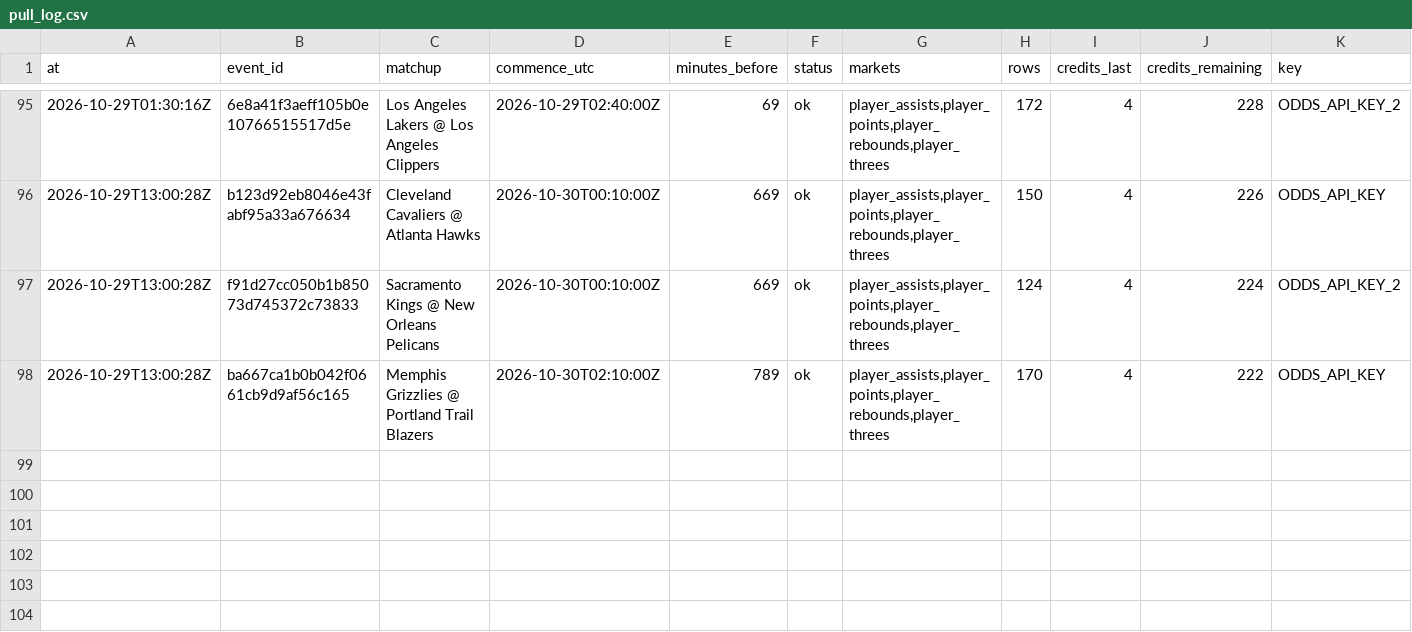
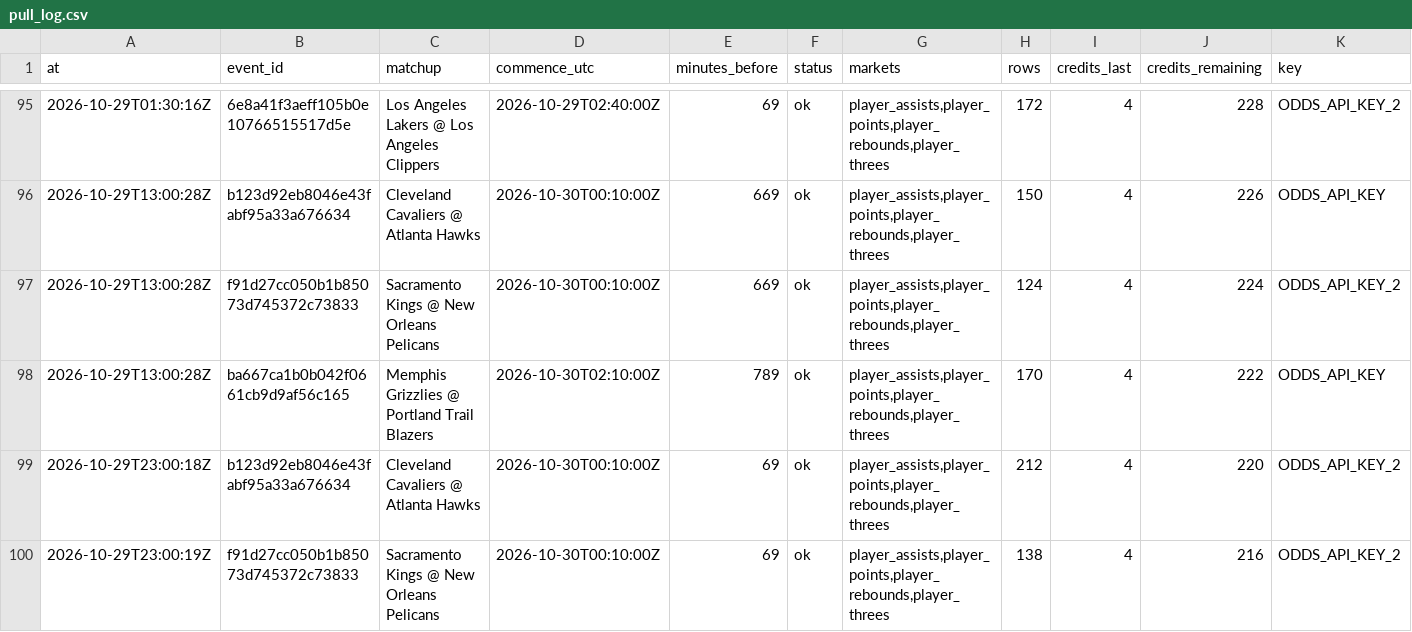
Before and after one commit to mvpeterson0-netizen/nba-odds-tracker, a CSV file: data/pull_log.csv, drawn as a sheet; only a part is shown, gaps mark what is left out; rows hold the shown columns only; the diff names each change by its address in the sheet, - before the commit and + after, or states it on an @@ line.

```diff
--- a/data/pull_log.csv
+++ b/data/pull_log.csv
+row 99: 2026-10-29T23:00:18Z | b123d92eb8046e43fabf95a33a676634 | Cleveland Cavaliers @ Atlanta Hawks | 2026-10-30T00:10:00Z | 69 | ok | player_assists,player_points,player_rebounds,player_threes | 212 | 4 | 220 | ODDS_API_KEY_2
+row 100: 2026-10-29T23:00:19Z | f91d27cc050b1b85073d745372c73833 | Sacramento Kings @ New Orleans Pelicans | 2026-10-30T00:10:00Z | 69 | ok | player_assists,player_points,player_rebounds,player_threes | 138 | 4 | 216 | ODDS_API_KEY_2
```
Also changed, not shown: 15 other files.
